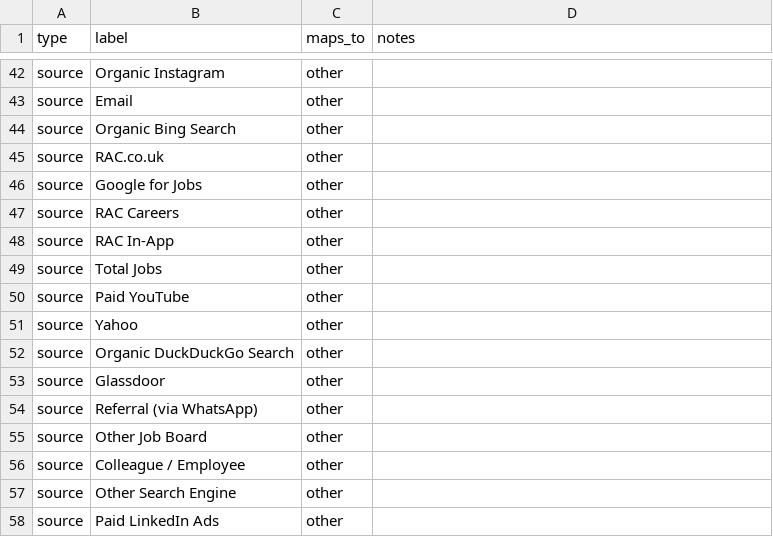
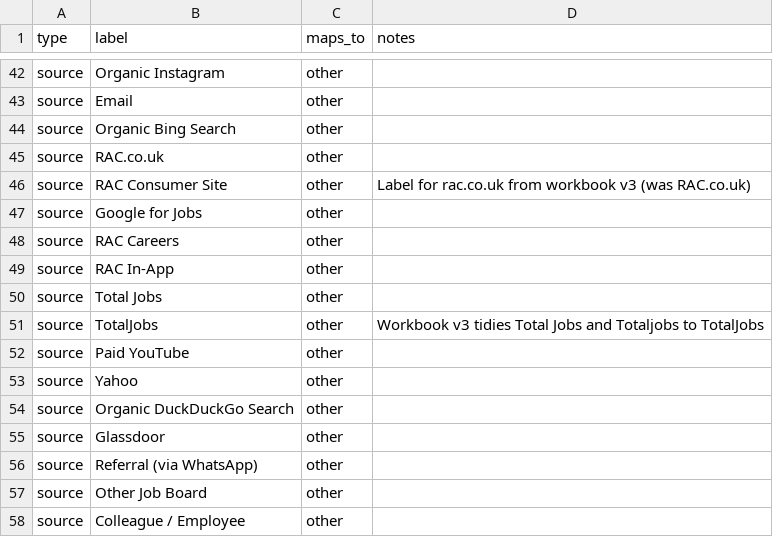
Before and after one commit to EnhanceMediaRAC/rac-tools, a CSV file: data/eploy_mappings.csv, drawn as a sheet; only a part is shown, gaps mark what is left out; the shorter side is filled out with more unchanged rows.

```diff
--- a/data/eploy_mappings.csv
+++ b/data/eploy_mappings.csv
@@ -45,2 +45,3 @@ source,Organic Bing Search,other,
 source,RAC.co.uk,other,
+source,RAC Consumer Site,other,Label for rac.co.uk from workbook v3 (was RAC.co.uk)
 source,Google for Jobs,other,
@@ -49,2 +50,3 @@ source,RAC In-App,other,
 source,Total Jobs,other,
+source,TotalJobs,other,Workbook v3 tidies Total Jobs and Totaljobs to TotalJobs
 source,Paid YouTube,other,
```
Also changed, not shown: 1 other file.
